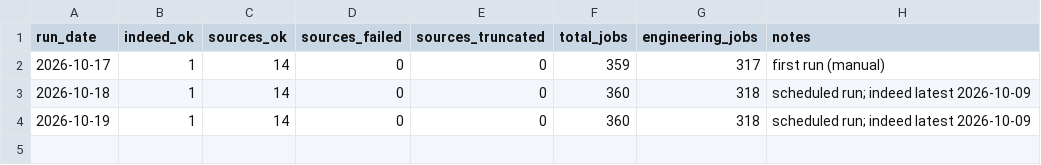
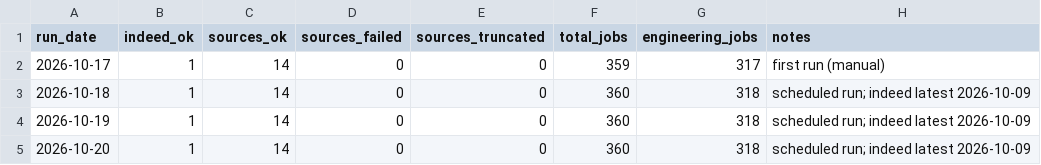
Before and after one commit to Xenzoro/sweAiTracker, a CSV file: data/run_log.csv, drawn as a sheet; the diff names each change by its address in the sheet, - before the commit and + after, or states it on an @@ line.

```diff
--- a/data/run_log.csv
+++ b/data/run_log.csv
+row 5: 2026-10-20 | 1 | 14 | 0 | 0 | 360 | 318 | scheduled run; indeed latest 2026-10-09
```
Also changed, not shown: data/indeed/pull_log.csv, data/jobs_daily_summary.csv, 15 other files.
